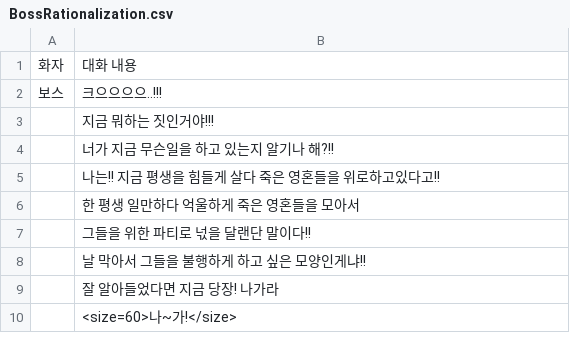
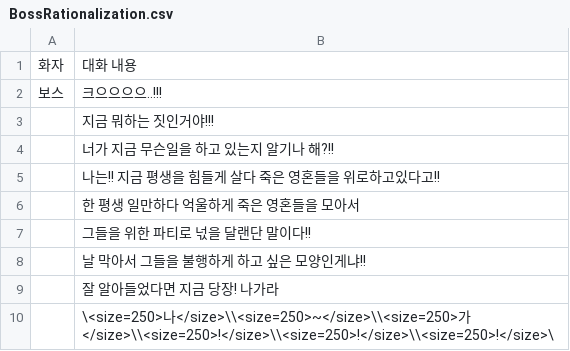
Before and after one commit to rlaskarb0321/SoulReaper, a CSV file: Assets/11. Timeline/Dialog Csv/Boss/BossRationalization.csv, drawn as a sheet.

```diff
--- a/Assets/11. Timeline/Dialog Csv/Boss/BossRationalization.csv
+++ b/Assets/11. Timeline/Dialog Csv/Boss/BossRationalization.csv
@@ -9,2 +9,2 @@
 ,잘 알아들었다면 지금 당장! 나가라
-,<size=60>나~가!</size>
+,\<size=250>나</size>\\<size=250>~</size>\\<size=250>가</size>\\<size=250>!</size>\\<size=250>!</size>\\<size=250>!</size>\
```
Also changed, not shown: 1 other file.
